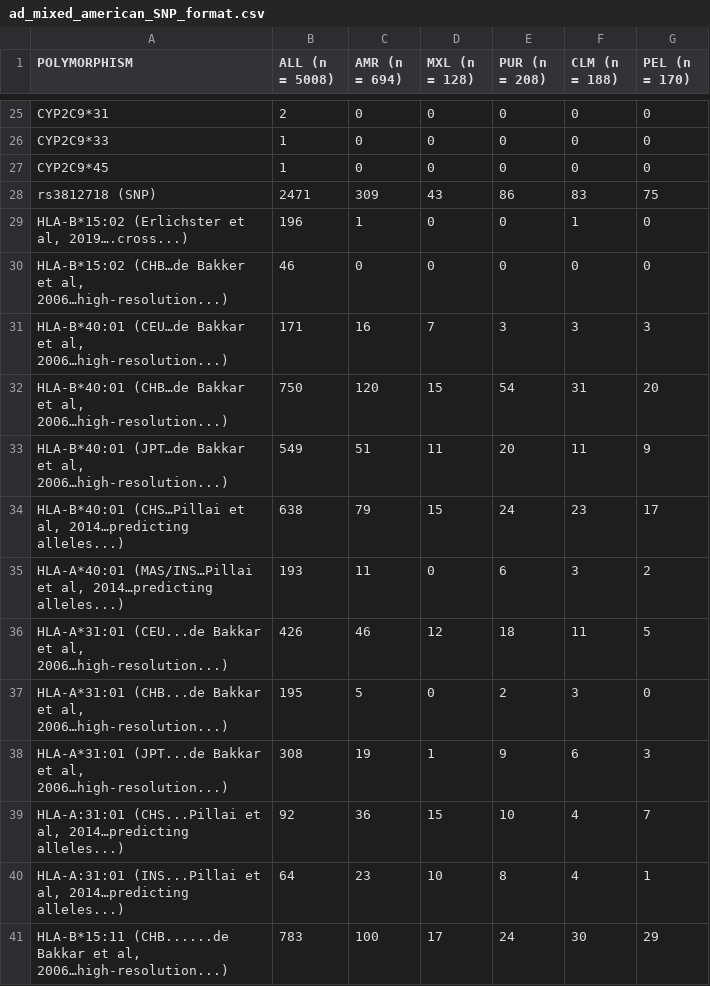
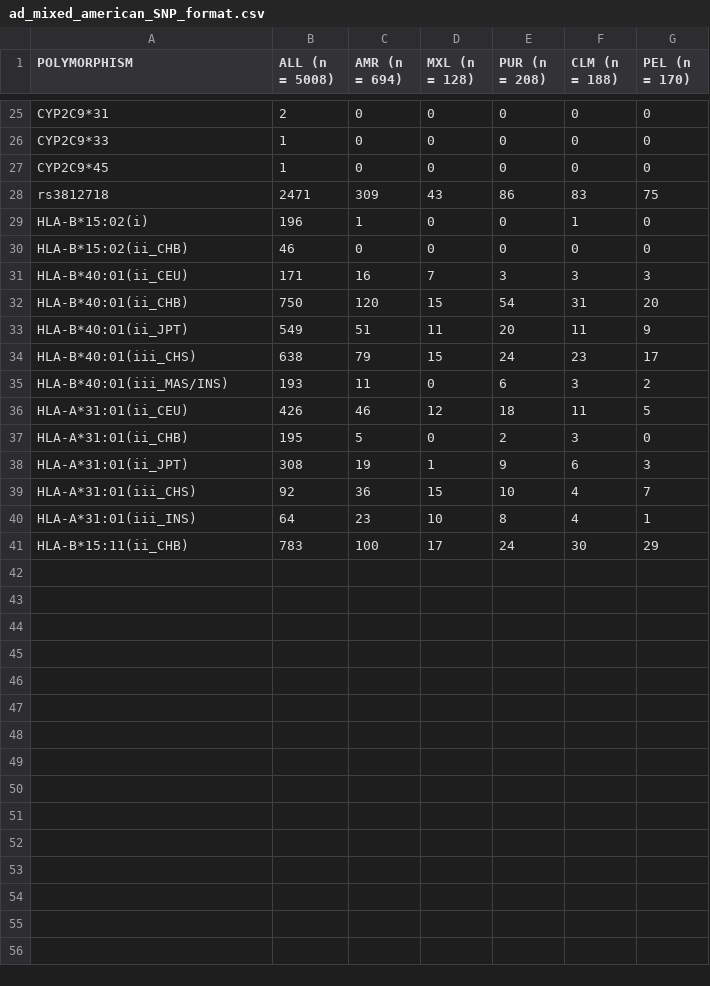
Before and after one commit to BBLinus/pharmgenomics, a CSV file: ad_mixed_american_SNP_format.csv, drawn as a sheet; only a part is shown, gaps mark what is left out.

Commit message:
shorten HLA description

```diff
--- a/ad_mixed_american_SNP_format.csv
+++ b/ad_mixed_american_SNP_format.csv
@@ -27,15 +27,15 @@ CYP2C9*33 ,1,0,0,0,0,0
 CYP2C9*45 ,1,0,0,0,0,0
-rs3812718 (SNP) ,2471,309,43,86,83,75
-"HLA-B*15:02 (Erlichster et al, 2019….cross...) ",196,1,0,0,1,0
-"HLA-B*15:02 (CHB…de Bakker et al, 2006…high-resolution...) ",46,0,0,0,0,0
-"HLA-B*40:01 (CEU…de Bakkar et al, 2006…high-resolution...) ",171,16,7,3,3,3
-"HLA-B*40:01 (CHB…de Bakkar et al, 2006…high-resolution...) ",750,120,15,54,31,20
-"HLA-B*40:01 (JPT…de Bakkar et al, 2006…high-resolution...) ",549,51,11,20,11,9
-"HLA-B*40:01 (CHS…Pillai et al, 2014…predicting alleles...) ",638,79,15,24,23,17
-"HLA-A*40:01 (MAS/INS…Pillai et al, 2014…predicting alleles...) ",193,11,0,6,3,2
-"HLA-A*31:01 (CEU...de Bakkar et al, 2006…high-resolution...) ",426,46,12,18,11,5
-"HLA-A*31:01 (CHB...de Bakkar et al, 2006…high-resolution...) ",195,5,0,2,3,0
-"HLA-A*31:01 (JPT...de Bakkar et al, 2006…high-resolution...) ",308,19,1,9,6,3
-"HLA-A:31:01 (CHS...Pillai et al, 2014…predicting alleles...) ",92,36,15,10,4,7
-"HLA-A:31:01 (INS...Pillai et al, 2014…predicting alleles...) ",64,23,10,8,4,1
-"HLA-B*15:11 (CHB......de Bakkar et al, 2006…high-resolution...) ",783,100,17,24,30,29
+rs3812718 ,2471,309,43,86,83,75
+HLA-B*15:02(i) ,196,1,0,0,1,0
+HLA-B*15:02(ii_CHB) ,46,0,0,0,0,0
+HLA-B*40:01(ii_CEU) ,171,16,7,3,3,3
+HLA-B*40:01(ii_CHB) ,750,120,15,54,31,20
+HLA-B*40:01(ii_JPT) ,549,51,11,20,11,9
+HLA-B*40:01(iii_CHS) ,638,79,15,24,23,17
+HLA-B*40:01(iii_MAS/INS) ,193,11,0,6,3,2
+HLA-A*31:01(ii_CEU) ,426,46,12,18,11,5
+HLA-A*31:01(ii_CHB) ,195,5,0,2,3,0
+HLA-A*31:01(ii_JPT) ,308,19,1,9,6,3
+HLA-A*31:01(iii_CHS) ,92,36,15,10,4,7
+HLA-A*31:01(iii_INS) ,64,23,10,8,4,1
+HLA-B*15:11(ii_CHB) ,783,100,17,24,30,29
```
